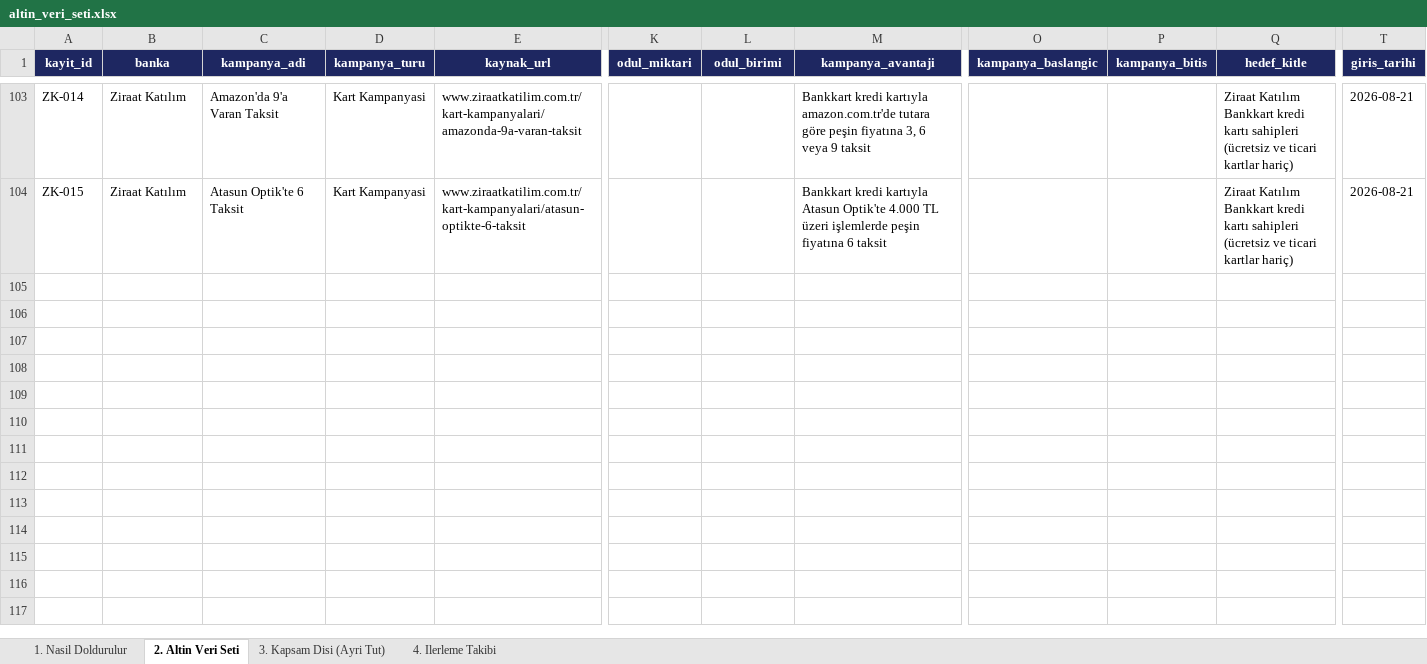
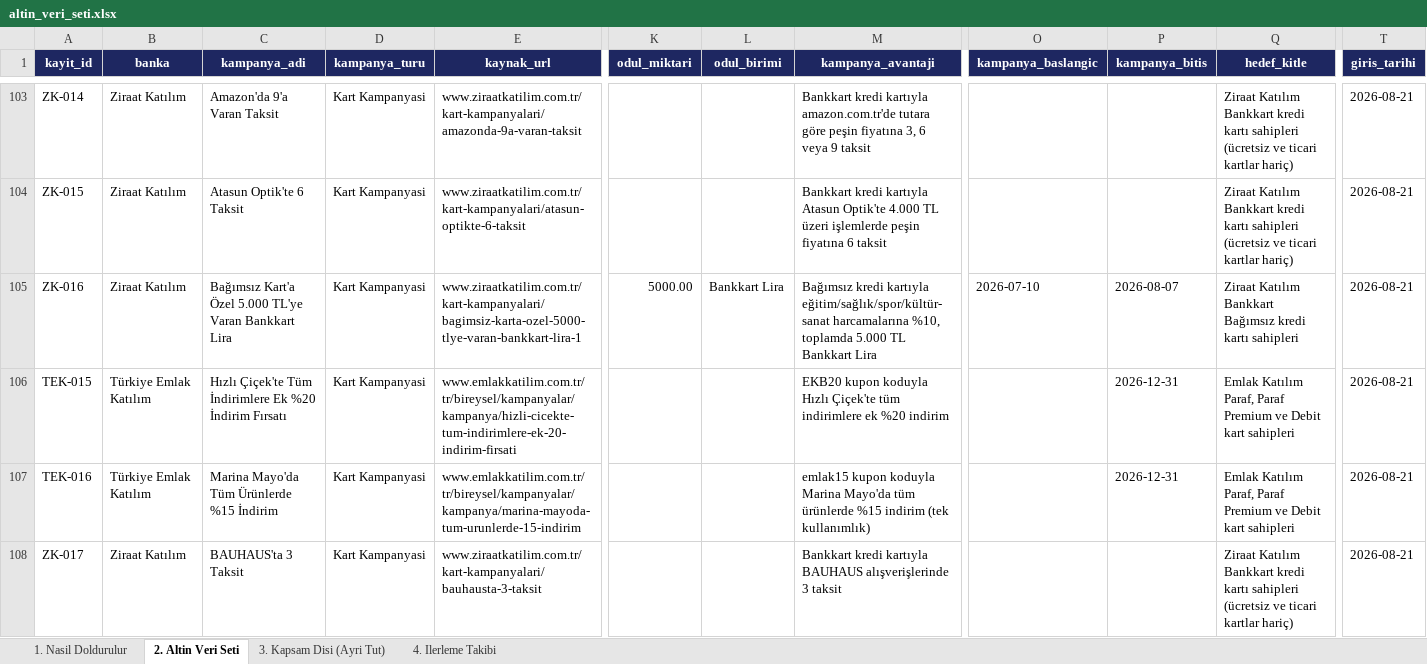
Before and after one commit to Sara-Toptamur36/katilim-ai, an Excel workbook: gold_dataset/altin_veri_seti.xlsx, sheet 2. Altin Veri Seti, drawn as a sheet; only a part is shown, gaps mark what is left out; values as stored, in another font and other column widths than the file's, no borders; rows hold the shown columns only; the diff names each change by its address in the sheet, - before the commit and + after, or states it on an @@ line.

Commit message:
dort yeni altin kayit: ZK-016, TEK-015, TEK-016, ZK-017

```diff
--- a/gold_dataset/altin_veri_seti.xlsx (sheet 2. Altin Veri Seti)
+++ b/gold_dataset/altin_veri_seti.xlsx (sheet 2. Altin Veri Seti)
+row 105: ZK-016 | Ziraat Katılım | Bağımsız Kart'a Özel 5.000 TL'ye Varan Bankkart Lira | Kart Kampanyasi | www.ziraatkatilim.com.tr/kart-kampanyalari/bagimsiz-karta-ozel-5000-tlye-varan-bankkart-lira-1 | 5000.00 | Bankkart Lira | Bağımsız kredi kartıyla eğitim/sağlık/spor/kültür-sanat harcamalarına %10, toplamda 5.000 TL Bankkart Lira | 2026-07-10 | 2026-08-07 | Ziraat Katılım Bankkart Bağımsız kredi kartı sahipleri | 2026-08-21
+row 106: TEK-015 | Türkiye Emlak Katılım | Hızlı Çiçek'te Tüm İndirimlere Ek %20 İndirim Fırsatı | Kart Kampanyasi | www.emlakkatilim.com.tr/tr/bireysel/kampanyalar/kampanya/hizli-cicekte-tum-indirimlere-ek-20-indirim-firsati |  |  | EKB20 kupon koduyla Hızlı Çiçek'te tüm indirimlere ek %20 indirim |  | 2026-12-31 | Emlak Katılım Paraf, Paraf Premium ve Debit kart sahipleri | 2026-08-21
+row 107: TEK-016 | Türkiye Emlak Katılım | Marina Mayo'da Tüm Ürünlerde %15 İndirim | Kart Kampanyasi | www.emlakkatilim.com.tr/tr/bireysel/kampanyalar/kampanya/marina-mayoda-tum-urunlerde-15-indirim |  |  | emlak15 kupon koduyla Marina Mayo'da tüm ürünlerde %15 indirim (tek kullanımlık) |  | 2026-12-31 | Emlak Katılım Paraf, Paraf Premium ve Debit kart sahipleri | 2026-08-21
+row 108: ZK-017 | Ziraat Katılım | BAUHAUS'ta 3 Taksit | Kart Kampanyasi | www.ziraatkatilim.com.tr/kart-kampanyalari/bauhausta-3-taksit |  |  | Bankkart kredi kartıyla BAUHAUS alışverişlerinde 3 taksit |  |  | Ziraat Katılım Bankkart kredi kartı sahipleri (ücretsiz ve ticari kartlar hariç) | 2026-08-21
```
Also changed, not shown: 2 other files.
